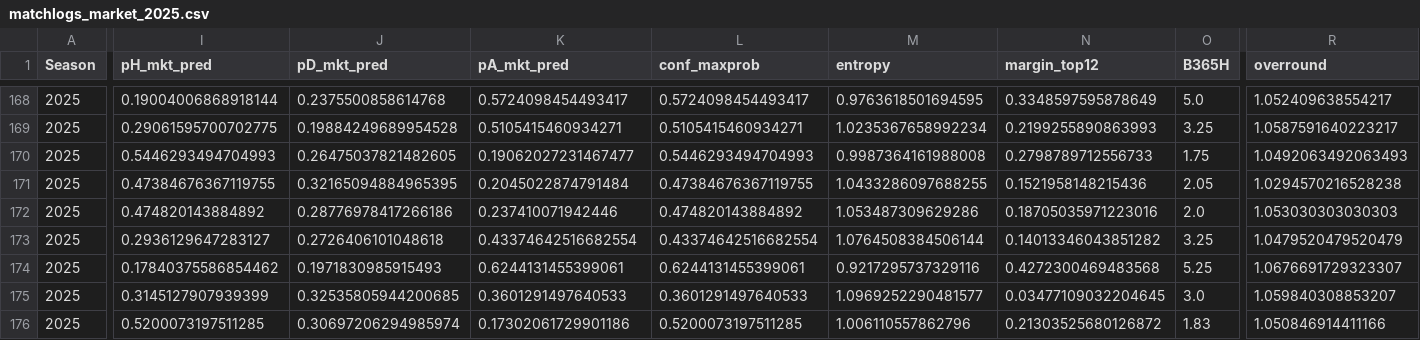
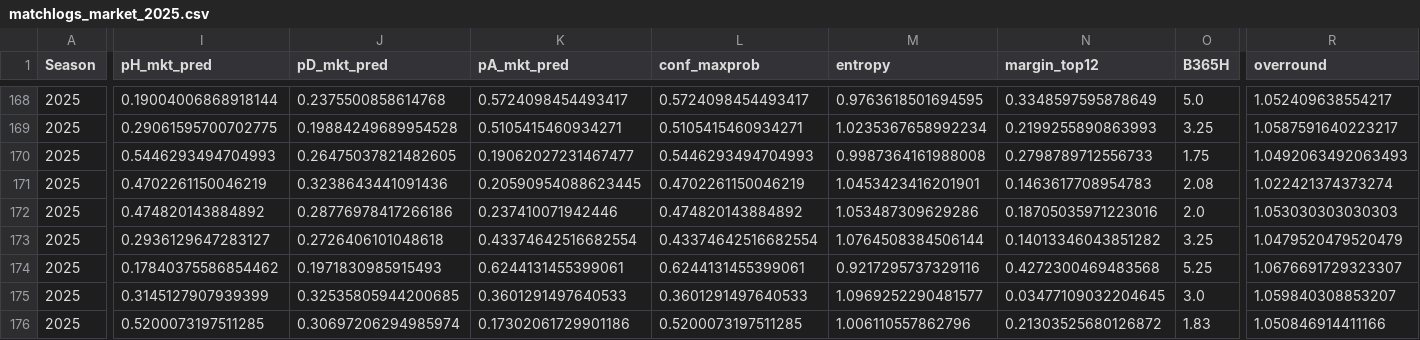
Before and after one commit to manuferrod/laliga-predictor-portfolio, a CSV file: outputs/matchlogs_market_2025.csv, drawn as a sheet; only a part is shown, gaps mark what is left out; the diff covers the shown part only; the diff names each change by its address in the sheet, - before the commit and + after, or states it on an @@ line.

```diff
--- a/outputs/matchlogs_market_2025.csv
+++ b/outputs/matchlogs_market_2025.csv
-I171 (pH_mkt_pred): 0.47384676367119755
+I171 (pH_mkt_pred): 0.4702261150046219
-J171 (pD_mkt_pred): 0.32165094884965395
+J171 (pD_mkt_pred): 0.3238643441091436
-K171 (pA_mkt_pred): 0.2045022874791484
+K171 (pA_mkt_pred): 0.20590954088623445
-L171 (conf_maxprob): 0.47384676367119755
+L171 (conf_maxprob): 0.4702261150046219
-M171 (entropy): 1.0433286097688255
+M171 (entropy): 1.0453423416201901
-N171 (margin_top12): 0.1521958148215436
+N171 (margin_top12): 0.1463617708954783
-O171 (B365H): 2.05
+O171 (B365H): 2.08
-R171 (overround): 1.0294570216528238
+R171 (overround): 1.022421374373274
```
Also changed, not shown: 3 edited cells elsewhere in this file, outputs/future_predictions_2025.csv, outputs/matchlogs_2025.csv, 5 other files.
